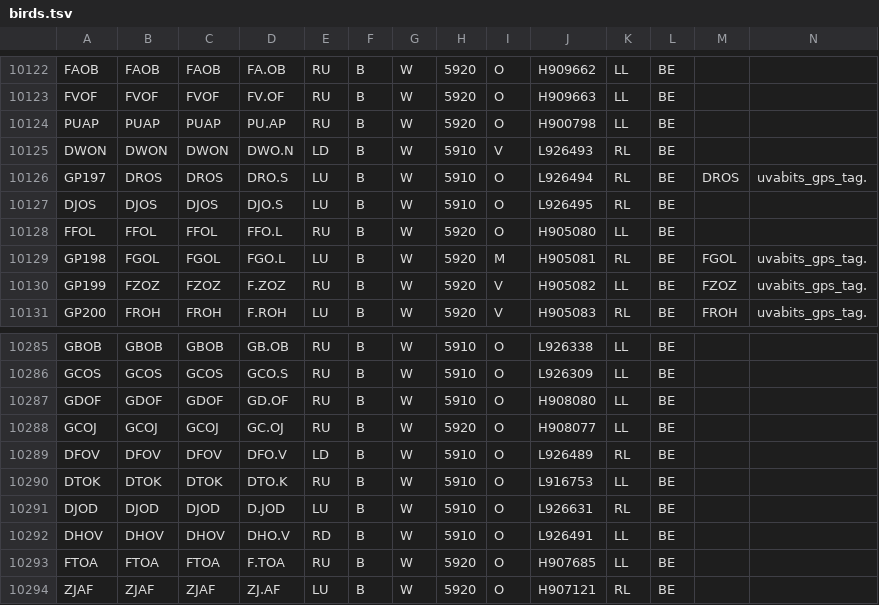
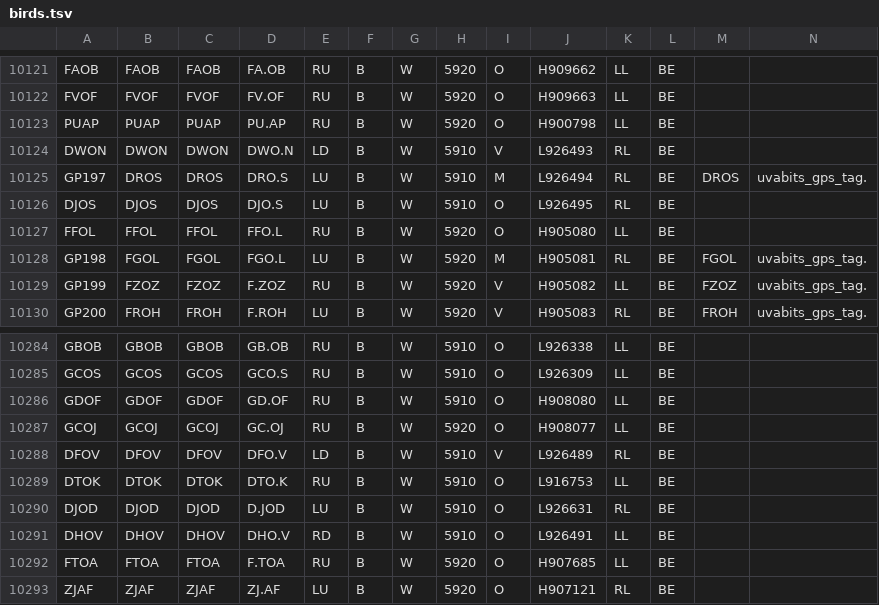
Before and after one commit to damianooldoni/sovon, a TSV file: data/interim/birds.tsv, drawn as a sheet; only a part is shown, gaps mark what is left out; the diff covers the shown part only.

```diff
--- a/data/interim/birds.tsv
+++ b/data/interim/birds.tsv
@@ -10125,3 +10124,3 @@ PUAP	PUAP	PUAP	PU.AP	RU	B	W	5920	O	H900798	LL	BE
 DWON	DWON	DWON	DWO.N	LD	B	W	5910	V	L926493	RL	BE		
-GP197	DROS	DROS	DRO.S	LU	B	W	5910	O	L926494	RL	BE	DROS	uvabits_gps_tag.
+GP197	DROS	DROS	DRO.S	LU	B	W	5910	M	L926494	RL	BE	DROS	uvabits_gps_tag.
 DJOS	DJOS	DJOS	DJO.S	LU	B	W	5910	O	L926495	RL	BE		
@@ -10288,3 +10287,3 @@ GDOF	GDOF	GDOF	GD.OF	RU	B	W	5910	O	H908080	LL	BE
 GCOJ	GCOJ	GCOJ	GC.OJ	RU	B	W	5920	O	H908077	LL	BE		
-DFOV	DFOV	DFOV	DFO.V	LD	B	W	5910	O	L926489	RL	BE		
+DFOV	DFOV	DFOV	DFO.V	LD	B	W	5910	V	L926489	RL	BE		
 DTOK	DTOK	DTOK	DTO.K	RU	B	W	5910	O	L916753	LL	BE		
```
Also changed, not shown: 1 removed row and 9 edited cells elsewhere in this file, data/processed/crbirding_birds.csv, 6 other files.
